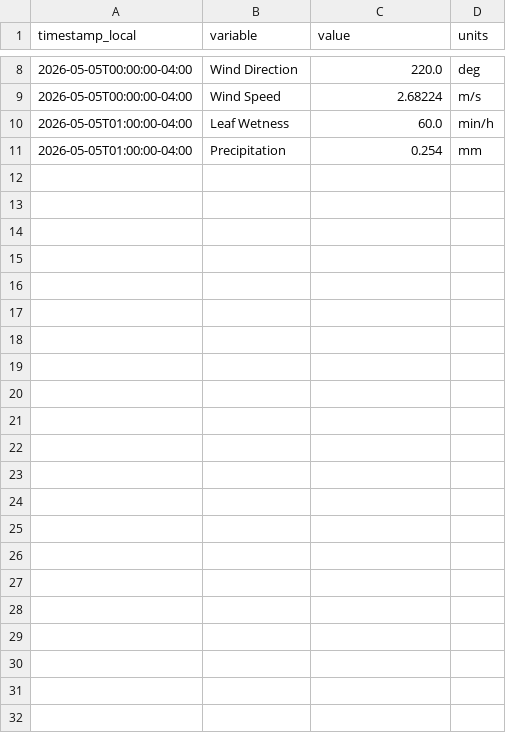
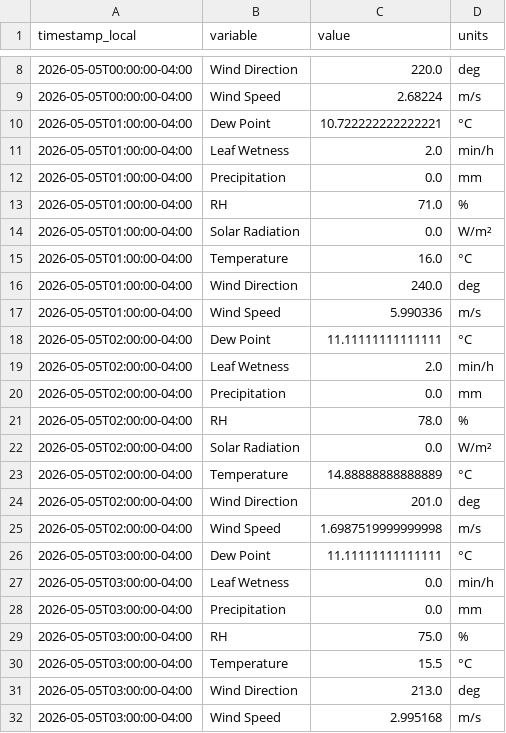
Before and after one commit to Jasonlondo/SensorTower, a CSV file: data/newa/newa_2026-05-05.csv, drawn as a sheet; only a part is shown, gaps mark what is left out.

```diff
--- a/data/newa/newa_2026-05-05.csv
+++ b/data/newa/newa_2026-05-05.csv
@@ -9,3 +9,24 @@ timestamp_local,variable,value,units
 2026-05-05T00:00:00-04:00,Wind Speed,2.68224,m/s
-2026-05-05T01:00:00-04:00,Leaf Wetness,60.0,min/h
-2026-05-05T01:00:00-04:00,Precipitation,0.254,mm
+2026-05-05T01:00:00-04:00,Dew Point,10.722222222222221,°C
+2026-05-05T01:00:00-04:00,Leaf Wetness,2.0,min/h
+2026-05-05T01:00:00-04:00,Precipitation,0.0,mm
+2026-05-05T01:00:00-04:00,RH,71.0,%
+2026-05-05T01:00:00-04:00,Solar Radiation,0.0,W/m²
+2026-05-05T01:00:00-04:00,Temperature,16.0,°C
+2026-05-05T01:00:00-04:00,Wind Direction,240.0,deg
+2026-05-05T01:00:00-04:00,Wind Speed,5.990336,m/s
+2026-05-05T02:00:00-04:00,Dew Point,11.11111111111111,°C
+2026-05-05T02:00:00-04:00,Leaf Wetness,2.0,min/h
+2026-05-05T02:00:00-04:00,Precipitation,0.0,mm
+2026-05-05T02:00:00-04:00,RH,78.0,%
+2026-05-05T02:00:00-04:00,Solar Radiation,0.0,W/m²
+2026-05-05T02:00:00-04:00,Temperature,14.88888888888889,°C
+2026-05-05T02:00:00-04:00,Wind Direction,201.0,deg
+2026-05-05T02:00:00-04:00,Wind Speed,1.6987519999999998,m/s
+2026-05-05T03:00:00-04:00,Dew Point,11.11111111111111,°C
+2026-05-05T03:00:00-04:00,Leaf Wetness,0.0,min/h
+2026-05-05T03:00:00-04:00,Precipitation,0.0,mm
+2026-05-05T03:00:00-04:00,RH,75.0,%
+2026-05-05T03:00:00-04:00,Temperature,15.5,°C
+2026-05-05T03:00:00-04:00,Wind Direction,213.0,deg
+2026-05-05T03:00:00-04:00,Wind Speed,2.995168,m/s
```
Also changed, not shown: 1 other file.
